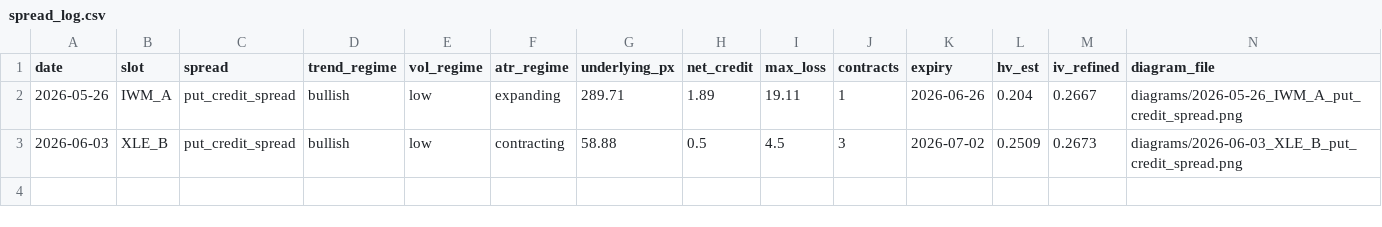
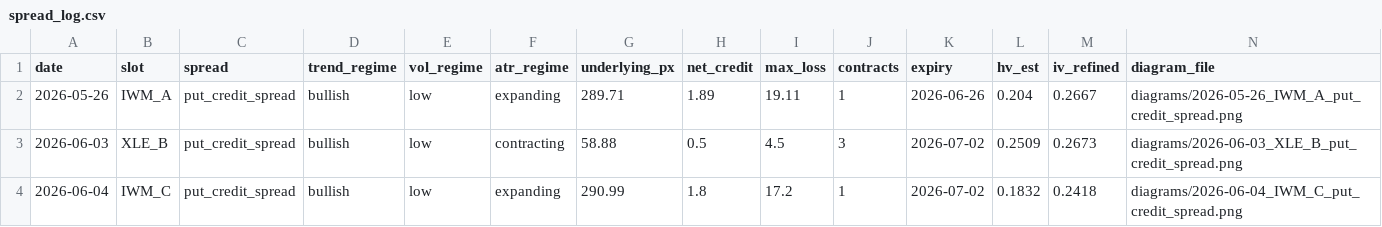
Before and after one commit to babrinks22/vrp-trader, a CSV file: spread_log.csv, drawn as a sheet; only a part is shown; rows hold the shown columns only; the diff names each change by its address in the sheet, - before the commit and + after, or states it on an @@ line.

```diff
--- a/spread_log.csv
+++ b/spread_log.csv
+row 4: 2026-06-04 | IWM_C | put_credit_spread | bullish | low | expanding | 290.99 | 1.8 | 17.2 | 1 | 2026-07-02 | 0.1832 | 0.2418 | diagrams/2026-06-04_IWM_C_put_credit_spread.png
```
Also changed, not shown: trade_log.csv, 7 other files.
